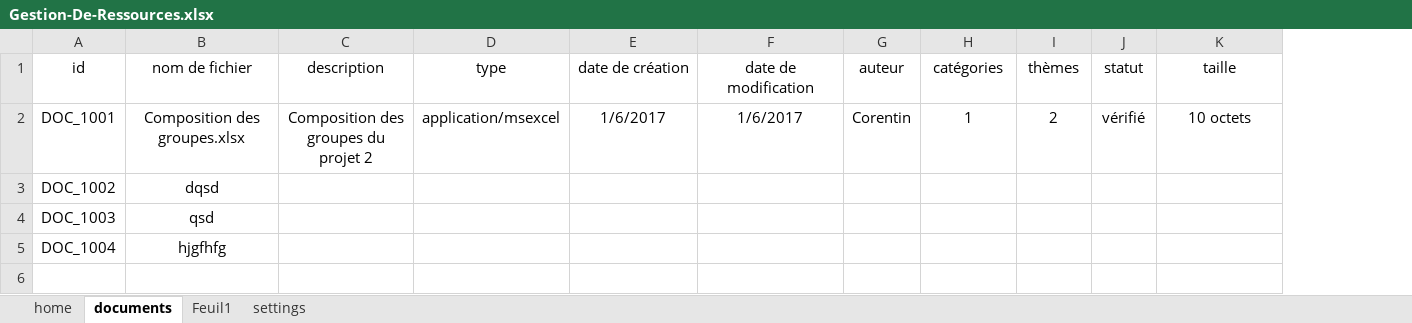
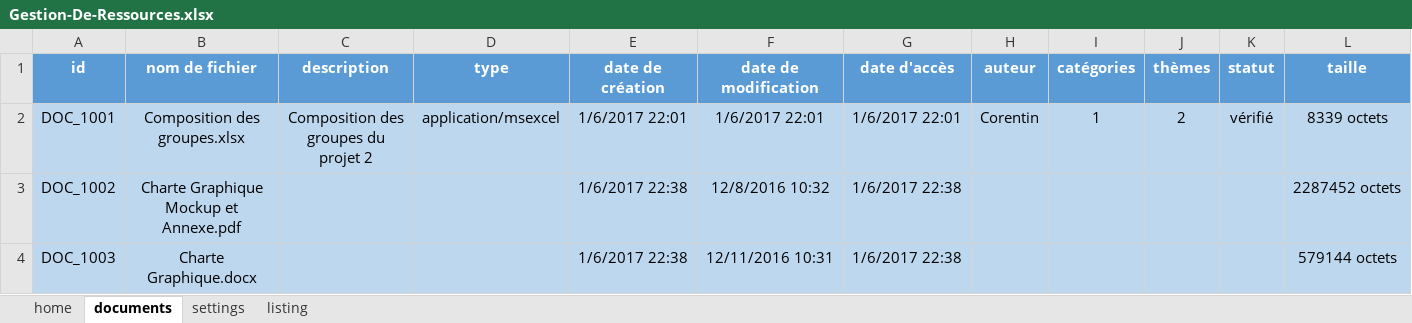
Before and after one commit to DarkChimeria/DISII-Projet2, an Excel workbook: ressources/Gestion-De-Ressources.xlsx, sheet documents, drawn as a sheet; only a part is shown; values as stored, in another font and other column widths than the file's, no borders; conditional formats and table styles not drawn; removed rows and columns are numbered as before the commit, all else as after; rows hold the shown columns only; the diff covers the shown part only; the diff names each change by its address in the sheet, - before the commit and + after, or states it on an @@ line.

Commit message:
Update Gestion De Ressources
Modification Gestion de Ressources pour Macro

```diff
--- a/ressources/Gestion-De-Ressources.xlsx (sheet documents)
+++ b/ressources/Gestion-De-Ressources.xlsx (sheet documents)
-sheet tab: Feuil1
+sheet tab: listing
@@ sheet tab order changed: home | documents | settings | listing @@
+column G (date d'accès), rows 2-4: 1/6/2017 22:01 | 1/6/2017 22:38 | 1/6/2017 22:38
@@ A1:F1 fill: none → #5B9BD5, bold: off → on, text colour: black → #FFFFFF @@
@@ H1:L1 fill: none → #5B9BD5, bold: off → on, text colour: black → #FFFFFF @@
-A2:F4 fill: none
+A2:F4 fill: #BDD7EE
-E2 (date de création): 1/6/2017
+E2 (date de création): 1/6/2017 22:01
-F2 (date de modification): 1/6/2017
+F2 (date de modification): 1/6/2017 22:01
-H2:L4 fill: none
+H2:L4 fill: #BDD7EE
-L2 (taille): 10 octets
+L2 (taille): 8339 octets
-B3 (nom de fichier): dqsd
+B3 (nom de fichier): Charte Graphique Mockup et Annexe.pdf
-E3:E4 (date de création): (empty)
+E3:E4 (date de création): 1/6/2017 22:38
-F3 (date de modification): (empty)
+F3 (date de modification): 12/8/2016 10:32
-L3 (taille): (empty)
+L3 (taille): 2287452 octets
-B4 (nom de fichier): qsd
+B4 (nom de fichier): Charte Graphique.docx
-F4 (date de modification): (empty)
+F4 (date de modification): 12/11/2016 10:31
-L4 (taille): (empty)
+L4 (taille): 579144 octets
-row 5: DOC_1004 | hjgfhfg
```
Also changed, not shown: cell formats elsewhere in this sheet, sheet listing, formulas that keep their value, charts or pictures, 1 other file.
